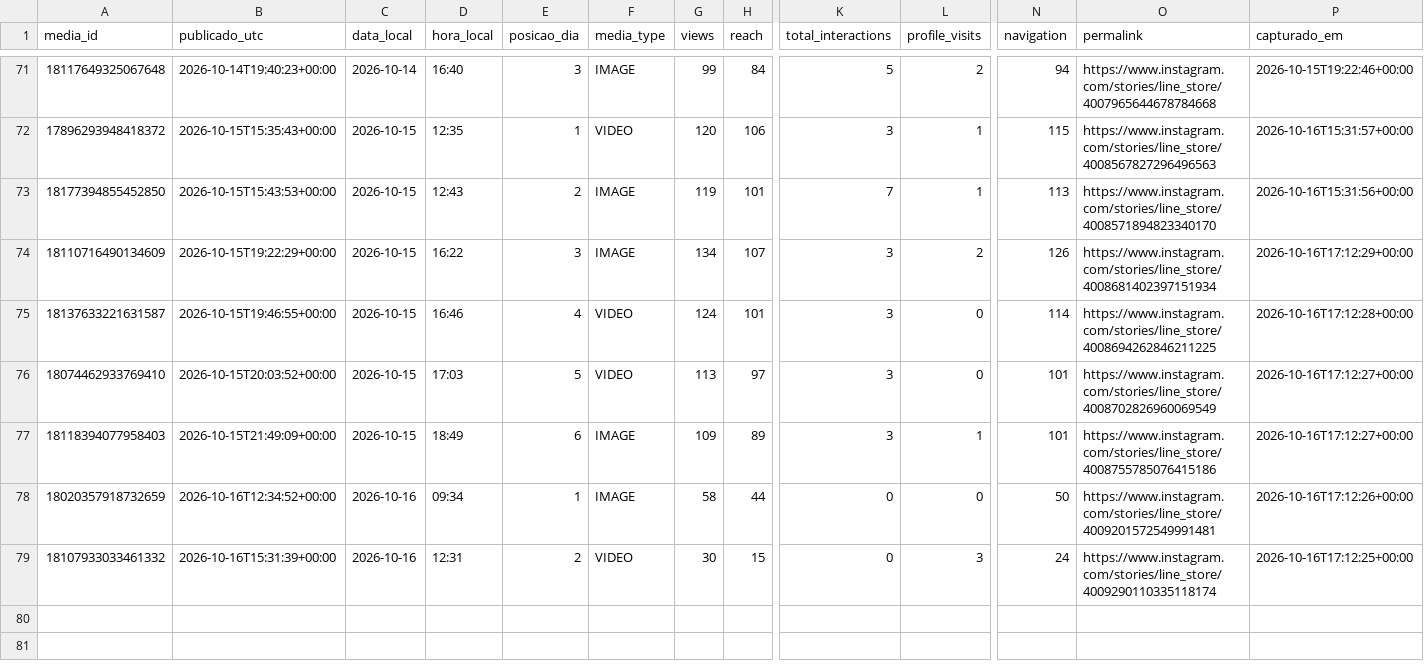
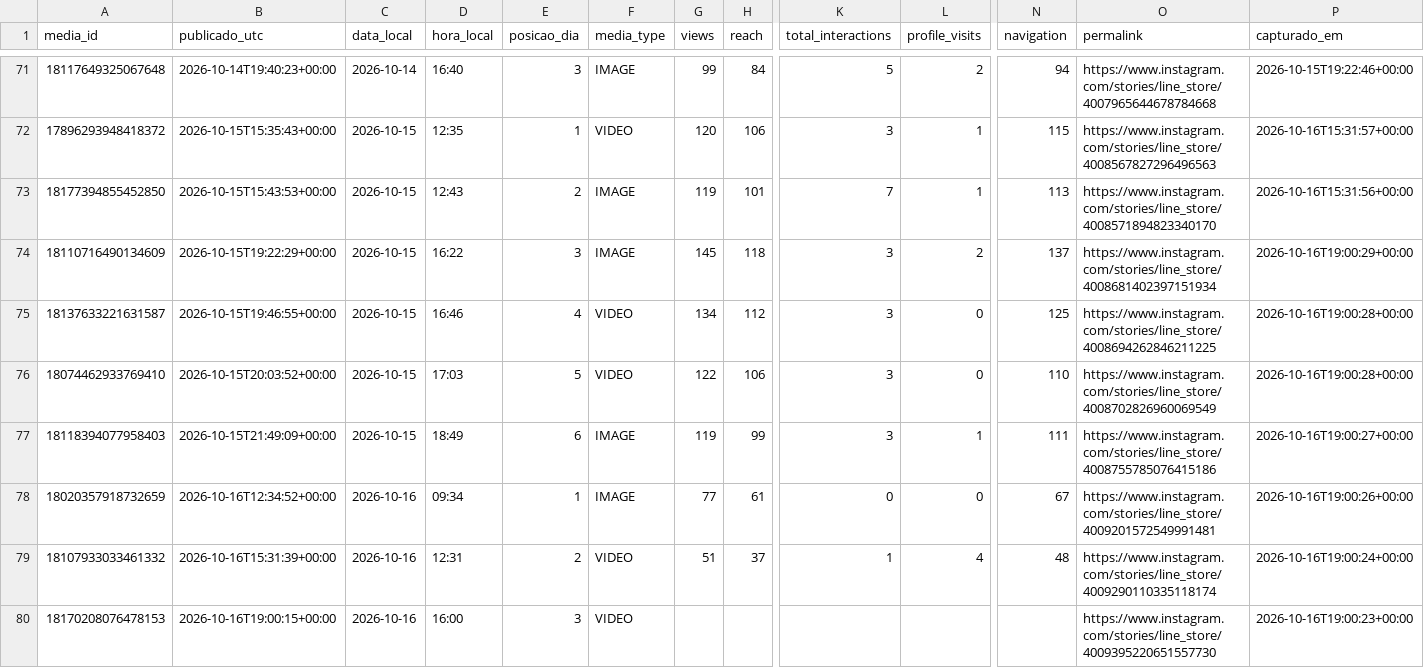
Before and after one commit to trevisollinux/line-insta-poster, a CSV file: state/stories_metrics.csv, drawn as a sheet; only a part is shown, gaps mark what is left out; rows hold the shown columns only; the diff names each change by its address in the sheet, - before the commit and + after, or states it on an @@ line.

```diff
--- a/state/stories_metrics.csv
+++ b/state/stories_metrics.csv
-G74 (views): 134
+G74 (views): 145
-H74 (reach): 107
+H74 (reach): 118
-N74 (navigation): 126
+N74 (navigation): 137
-P74 (capturado_em): 2026-10-16T17:12:29+00:00
+P74 (capturado_em): 2026-10-16T19:00:29+00:00
-G75 (views): 124
+G75 (views): 134
-H75 (reach): 101
+H75 (reach): 112
-N75 (navigation): 114
+N75 (navigation): 125
-P75 (capturado_em): 2026-10-16T17:12:28+00:00
+P75 (capturado_em): 2026-10-16T19:00:28+00:00
-G76 (views): 113
+G76 (views): 122
-H76 (reach): 97
+H76 (reach): 106
-N76 (navigation): 101
+N76 (navigation): 110
-P76 (capturado_em): 2026-10-16T17:12:27+00:00
+P76 (capturado_em): 2026-10-16T19:00:28+00:00
-G77 (views): 109
+G77 (views): 119
-H77 (reach): 89
+H77 (reach): 99
-N77 (navigation): 101
+N77 (navigation): 111
-P77 (capturado_em): 2026-10-16T17:12:27+00:00
+P77 (capturado_em): 2026-10-16T19:00:27+00:00
-G78 (views): 58
+G78 (views): 77
-H78 (reach): 44
+H78 (reach): 61
-N78 (navigation): 50
+N78 (navigation): 67
-P78 (capturado_em): 2026-10-16T17:12:26+00:00
+P78 (capturado_em): 2026-10-16T19:00:26+00:00
-G79 (views): 30
+G79 (views): 51
-H79 (reach): 15
+H79 (reach): 37
-K79 (total_interactions): 0
+K79 (total_interactions): 1
-L79 (profile_visits): 3
+L79 (profile_visits): 4
-N79 (navigation): 24
+N79 (navigation): 48
-P79 (capturado_em): 2026-10-16T17:12:25+00:00
+P79 (capturado_em): 2026-10-16T19:00:24+00:00
+row 80: 18170208076478153 | 2026-10-16T19:00:15+00:00 | 2026-10-16 | 16:00 | 3 | VIDEO |  |  |  |  |  | https://www.instagram.com/stories/line_store/4009395220651557730 | 2026-10-16T19:00:23+00:00
```
Also changed, not shown: state/stories_curva.csv.
